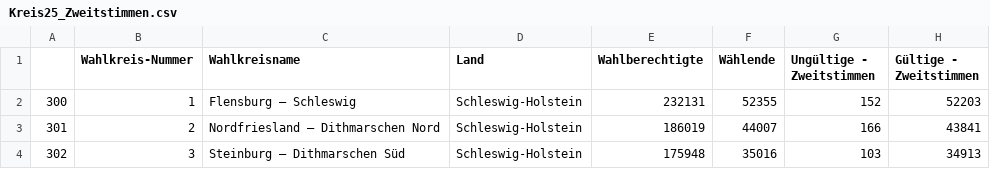
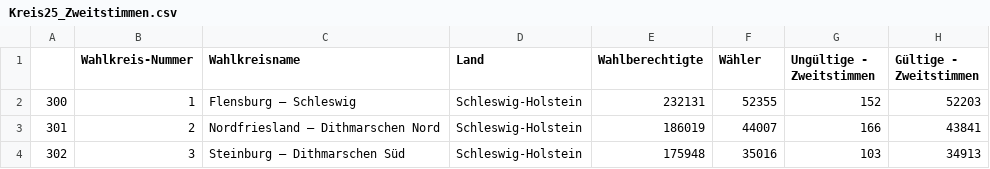
Before and after one commit to capyb29/Briefwahl-Geheimnis, a CSV file: data/processed/Kreis25_Zweitstimmen.csv, drawn as a sheet; only a part is shown; the diff names each change by its address in the sheet, - before the commit and + after, or states it on an @@ line.

```diff
--- a/data/processed/Kreis25_Zweitstimmen.csv
+++ b/data/processed/Kreis25_Zweitstimmen.csv
-F1: Wählende
+F1: Wähler
```
Also changed, not shown: data/processed/Kreis21_Zweitstimmen.csv, 2 other files.
